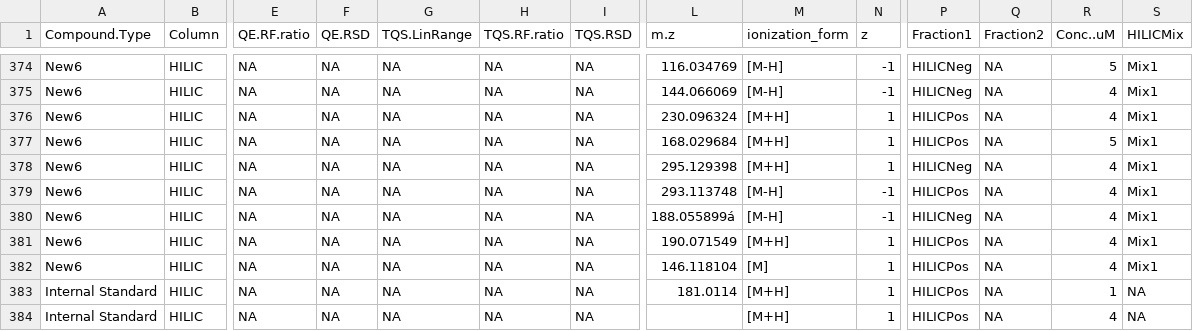
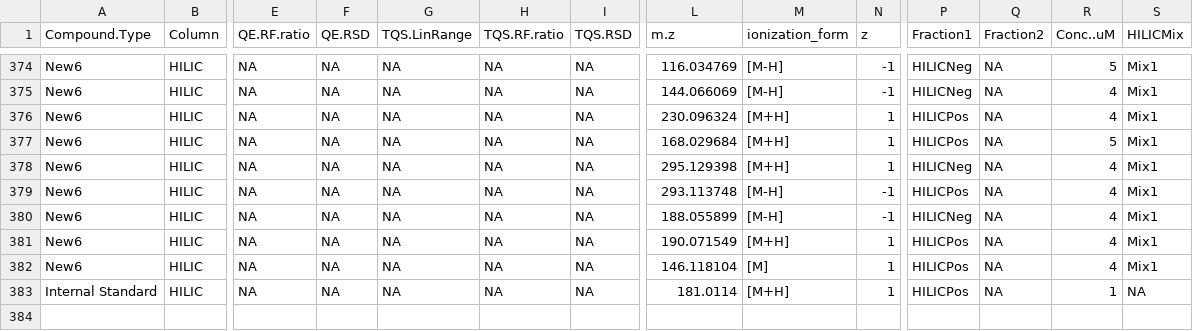
Before and after one commit to R-Lionheart/HILIC_B12_Incubations, a CSV file: data_extras/Ingalls_Lab_Standards.csv, drawn as a sheet; only a part is shown, gaps mark what is left out; rows hold the shown columns only; the diff names each change by its address in the sheet, - before the commit and + after, or states it on an @@ line.

```diff
--- a/data_extras/Ingalls_Lab_Standards.csv
+++ b/data_extras/Ingalls_Lab_Standards.csv
-L380 (m.z): 188.055899á
+L380 (m.z): 188.055899
-row 384: Internal Standard | HILIC | NA | NA | NA | NA | NA |  | [M+H] | 1 | HILICPos | NA | 4 | NA
```
Also changed, not shown: 1 other file.
